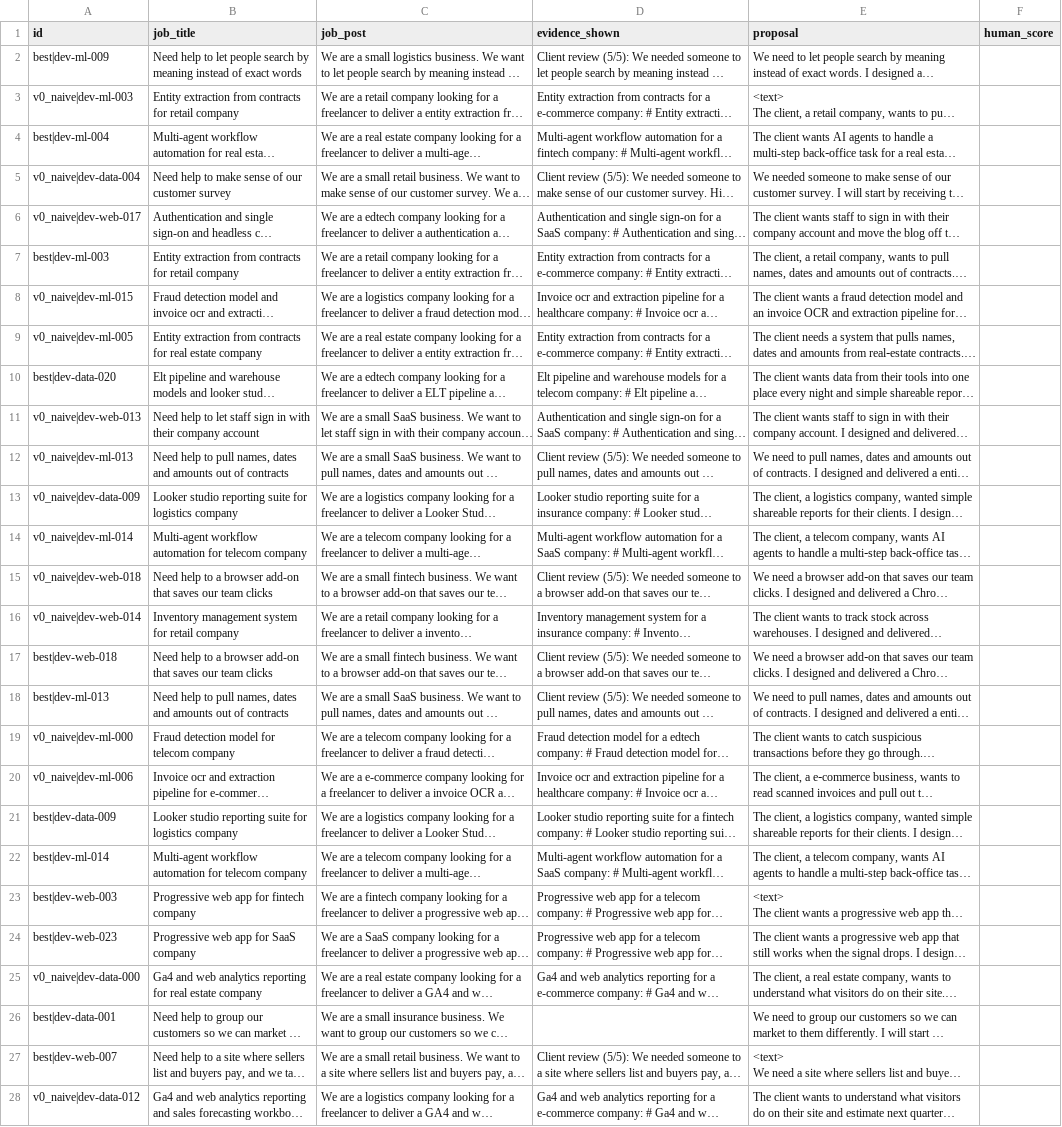
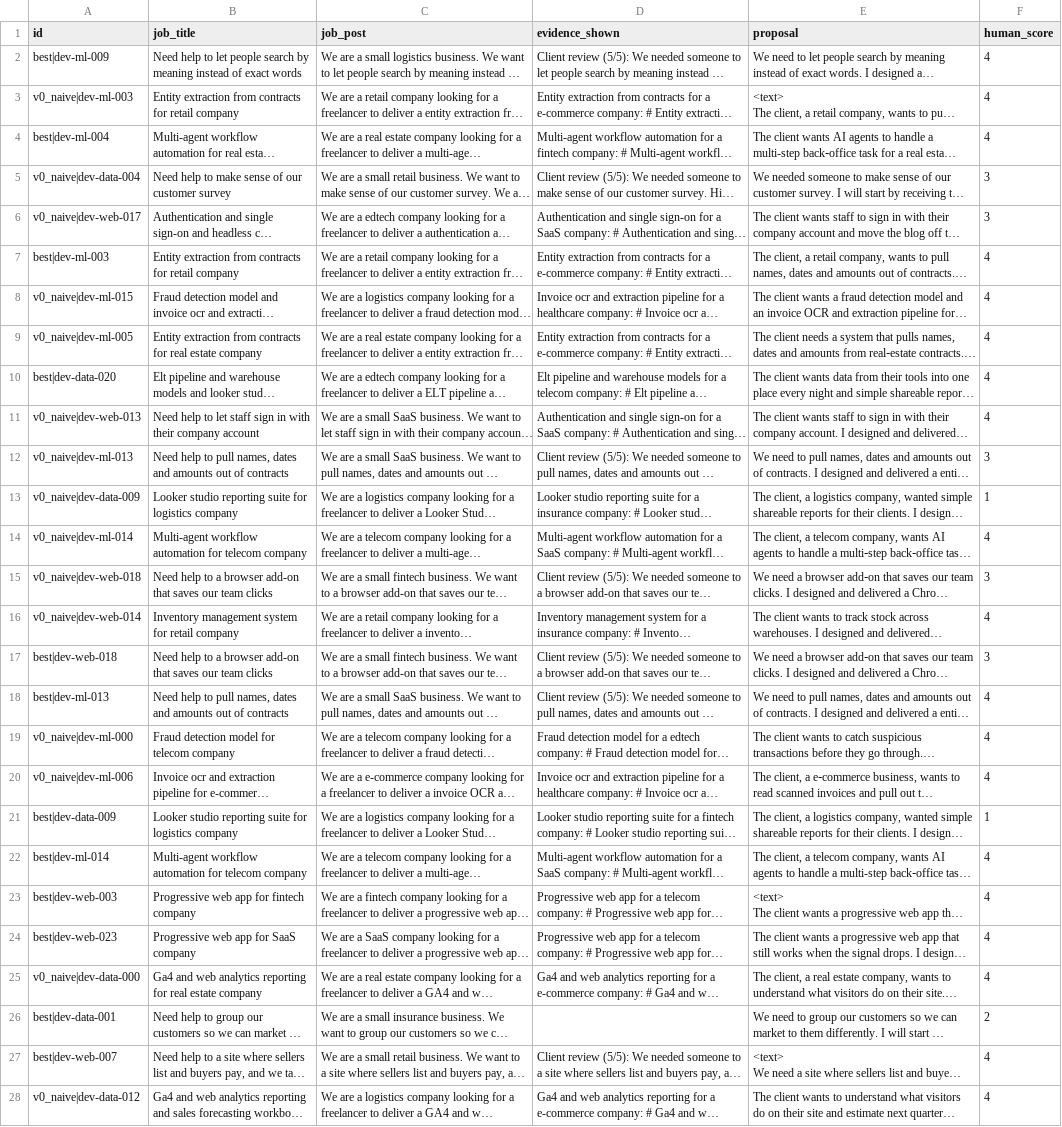
Before and after one commit to aimennnnn/gigbid, a CSV file: evals/datasets/judge_labels.csv, drawn as a sheet; only a part is shown; long unchanged cells end in …; the diff covers the shown part only; the diff names each change by its address in the sheet, - before the commit and + after, or states it on an @@ line.

```diff
--- a/evals/datasets/judge_labels.csv
+++ b/evals/datasets/judge_labels.csv
-F2:F4 (human_score): (empty)
+F2:F4 (human_score): 4
-F5:F6 (human_score): (empty)
+F5:F6 (human_score): 3
-F7:F11 (human_score): (empty)
+F7:F11 (human_score): 4
-F12 (human_score): (empty)
+F12 (human_score): 3
-F13 (human_score): (empty)
+F13 (human_score): 1
-F14 (human_score): (empty)
+F14 (human_score): 4
-F15 (human_score): (empty)
+F15 (human_score): 3
-F16 (human_score): (empty)
+F16 (human_score): 4
-F17 (human_score): (empty)
+F17 (human_score): 3
-F18:F20 (human_score): (empty)
+F18:F20 (human_score): 4
-F21 (human_score): (empty)
+F21 (human_score): 1
-F22:F25 (human_score): (empty)
+F22:F25 (human_score): 4
-F26 (human_score): (empty)
+F26 (human_score): 2
-F27:F28 (human_score): (empty)
+F27:F28 (human_score): 4
```
Also changed, not shown: 3 edited cells elsewhere in this file, 1 other file.
